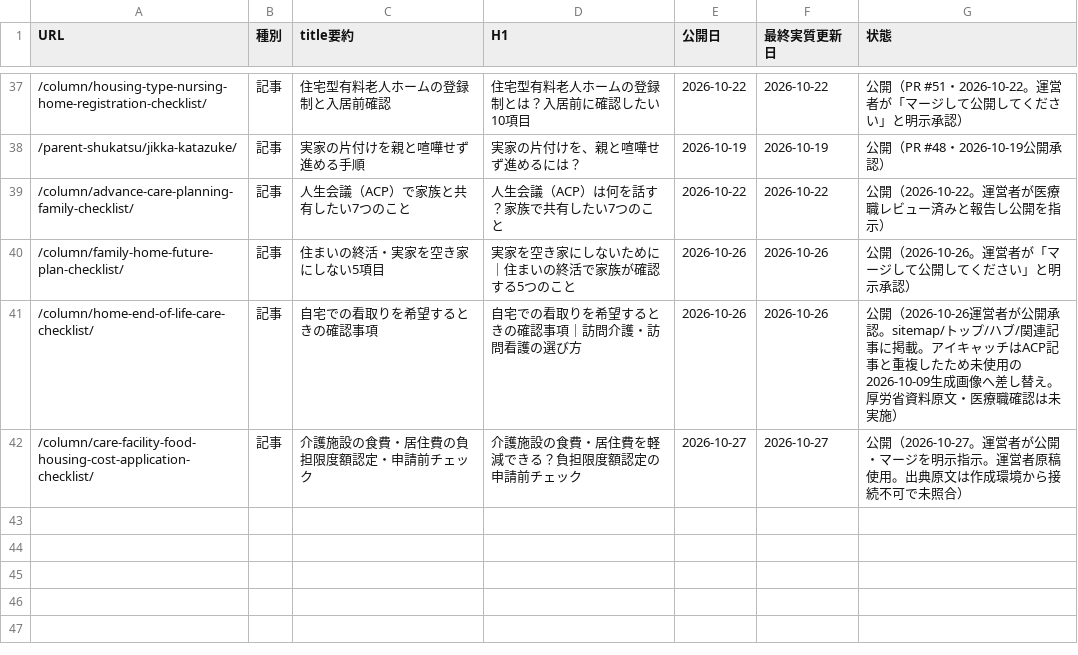
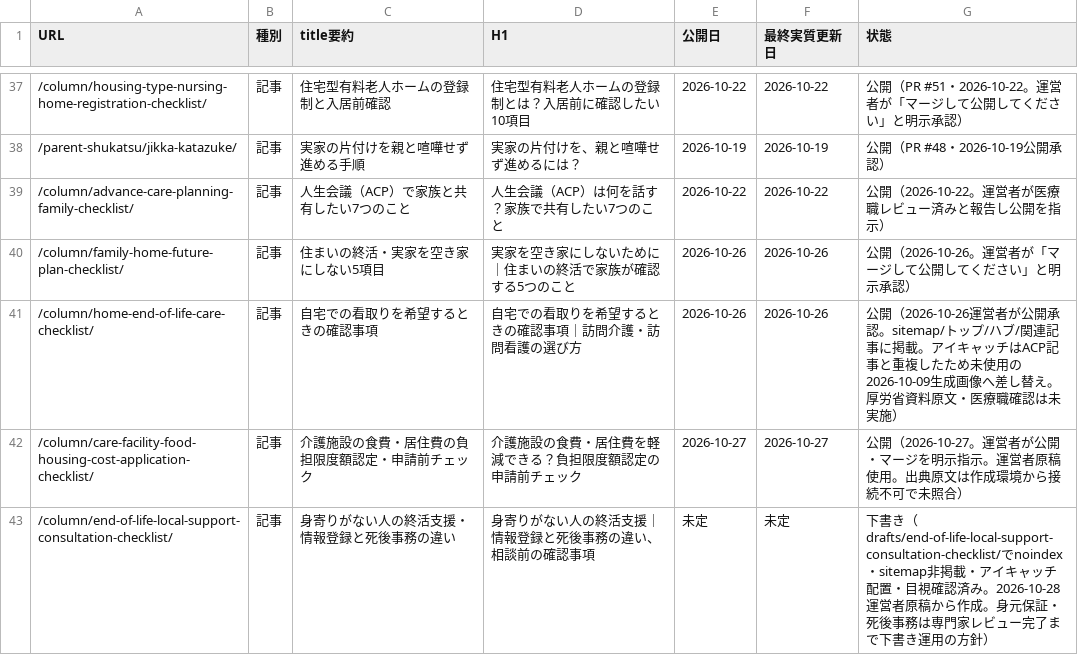
Before and after one commit to tfqys680-jpg/shukatsu-site, a CSV file: docs/seo/content-inventory.csv, drawn as a sheet; only a part is shown, gaps mark what is left out; the diff names each change by its address in the sheet, - before the commit and + after, or states it on an @@ line.

```diff
--- a/docs/seo/content-inventory.csv
+++ b/docs/seo/content-inventory.csv
+row 43: /column/end-of-life-local-support-consultation-checklist/ | 記事 | 身寄りがない人の終活支援・情報登録と死後事務の違い | 身寄りがない人の終活支援｜情報登録と死後事務の違い、相談前の確認事項 | 未定 | 未定 | 下書き（drafts/end-of-life-local-support-consultation-checklist/でnoindex・sitemap非掲載・アイキャッチ配置・目視確認済み。2026-10-28運営者原稿から作成。身元保証・死後事務は専門家レビュー完了まで下書き運用の方針）
```
Also changed, not shown: docs/seo/editorial-calendar.csv, docs/seo/internal-link-map.csv, 9 other files.
